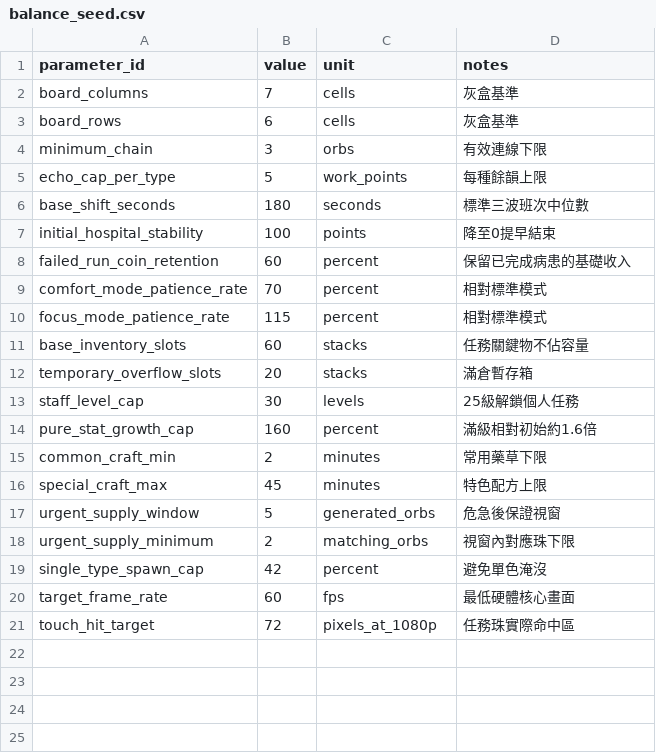
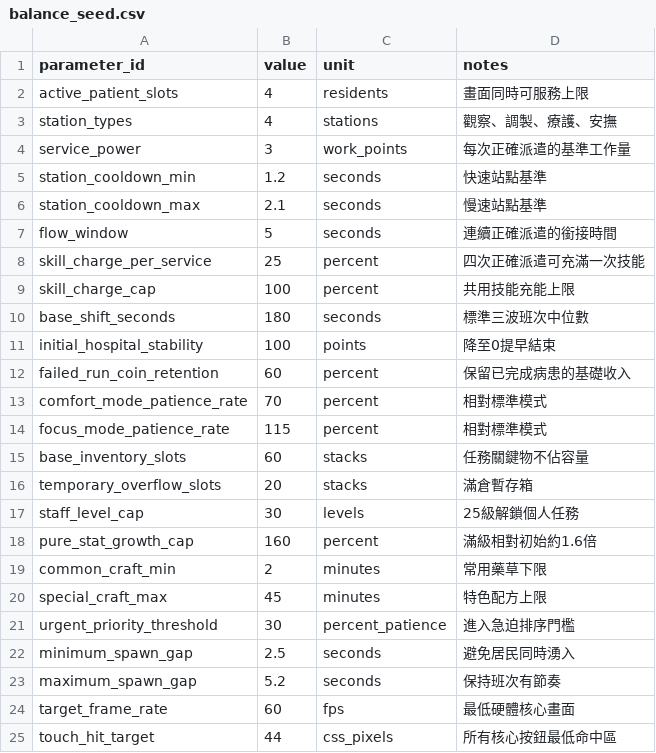
Before and after one commit to orsinobbb/starcare-hollow, a CSV file: docs/data/balance_seed.csv, drawn as a sheet.

Commit message:
Replace bead board with companion clinic gameplay

```diff
--- a/docs/data/balance_seed.csv
+++ b/docs/data/balance_seed.csv
@@ -1,6 +1,10 @@
 "parameter_id","value","unit","notes"
-"board_columns","7","cells","灰盒基準"
-"board_rows","6","cells","灰盒基準"
-"minimum_chain","3","orbs","有效連線下限"
-"echo_cap_per_type","5","work_points","每種餘韻上限"
+"active_patient_slots","4","residents","畫面同時可服務上限"
+"station_types","4","stations","觀察、調製、療護、安撫"
+"service_power","3","work_points","每次正確派遣的基準工作量"
+"station_cooldown_min","1.2","seconds","快速站點基準"
+"station_cooldown_max","2.1","seconds","慢速站點基準"
+"flow_window","5","seconds","連續正確派遣的銜接時間"
+"skill_charge_per_service","25","percent","四次正確派遣可充滿一次技能"
+"skill_charge_cap","100","percent","共用技能充能上限"
 "base_shift_seconds","180","seconds","標準三波班次中位數"
@@ -16,6 +20,6 @@
 "special_craft_max","45","minutes","特色配方上限"
-"urgent_supply_window","5","generated_orbs","危急後保證視窗"
-"urgent_supply_minimum","2","matching_orbs","視窗內對應珠下限"
-"single_type_spawn_cap","42","percent","避免單色淹沒"
+"urgent_priority_threshold","30","percent_patience","進入急迫排序門檻"
+"minimum_spawn_gap","2.5","seconds","避免居民同時湧入"
+"maximum_spawn_gap","5.2","seconds","保持班次有節奏"
 "target_frame_rate","60","fps","最低硬體核心畫面"
-"touch_hit_target","72","pixels_at_1080p","任務珠實際命中區"
+"touch_hit_target","44","css_pixels","所有核心按鈕最低命中區"
```
Also changed, not shown: docs/data/art_first_batch_manifest.csv, docs/data/mvp_level_plan.csv, 24 other files.
